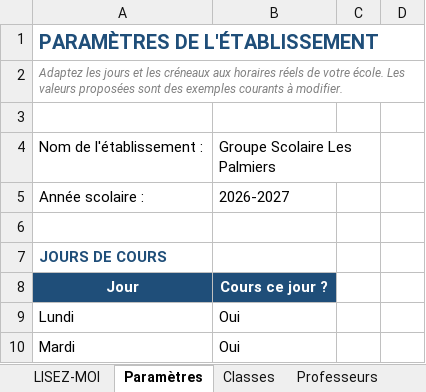
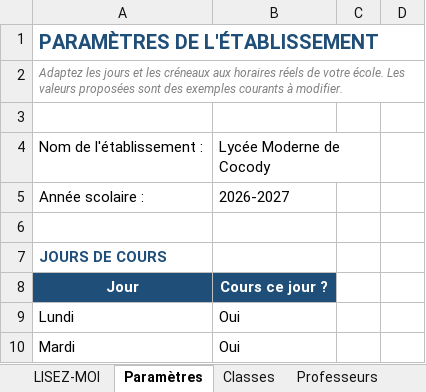
Before and after one commit to hienmarius394-dev/generateur-edt, an Excel workbook: donnees_exemple.xlsx, sheet Paramètres, drawn as a sheet; only a part is shown; values as stored, in another font and other column widths than the file's, no borders; the diff names each change by its address in the sheet, - before the commit and + after, or states it on an @@ line.

```diff
--- a/donnees_exemple.xlsx (sheet Paramètres)
+++ b/donnees_exemple.xlsx (sheet Paramètres)
-B4: Groupe Scolaire Les Palmiers
+B4: Lycée Moderne de Cocody
```
Also changed, not shown: sheet Services, sheet Professeurs, sheet Disponibilités, sheet Classes, sheet Contraintes, 1 other file.
